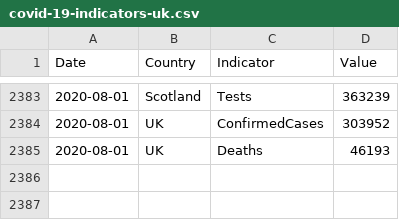
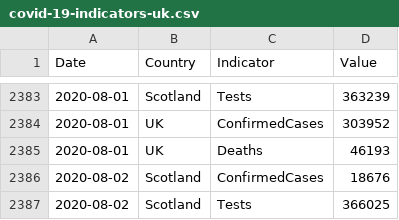
Before and after one commit to geeogi/covid-19-uk-data, a CSV file: data/covid-19-indicators-uk.csv, drawn as a sheet; only a part is shown, gaps mark what is left out; the diff names each change by its address in the sheet, - before the commit and + after, or states it on an @@ line.

```diff
--- a/data/covid-19-indicators-uk.csv
+++ b/data/covid-19-indicators-uk.csv
+row 2386: 2020-08-02 | Scotland | ConfirmedCases | 18676
+row 2387: 2020-08-02 | Scotland | Tests | 366025
```
Also changed, not shown: data/covid-19-totals-scotland.csv, 2 other files.
